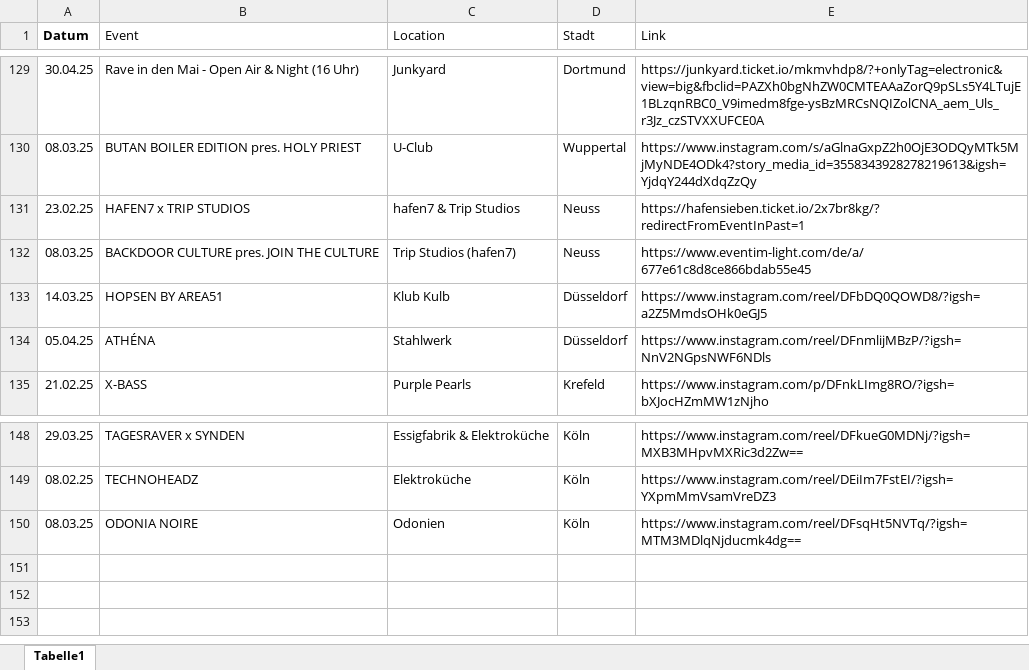
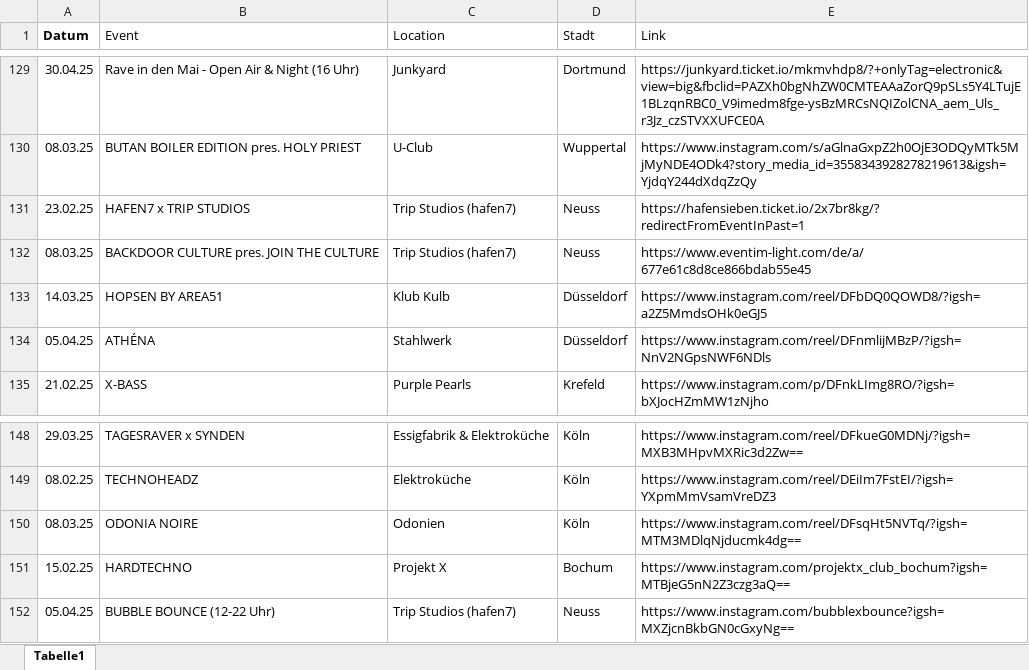
Before and after one commit to rafaelthetrue/rafaelthetrue.github.io, an Excel workbook: events.xlsx, sheet Tabelle1, drawn as a sheet; only a part is shown, gaps mark what is left out; values as stored, in another font and other column widths than the file's, no borders; the diff names each change by its address in the sheet, - before the commit and + after, or states it on an @@ line.

Commit message:
Add files via upload

```diff
--- a/events.xlsx (sheet Tabelle1)
+++ b/events.xlsx (sheet Tabelle1)
-C131 (Location): hafen7 & Trip Studios
+C131 (Location): Trip Studios (hafen7)
+row 151: 15.02.25 | HARDTECHNO | Projekt X | Bochum | https://www.instagram.com/projektx_club_bochum?igsh=MTBjeG5nN2Z3czg3aQ==
+row 152: 05.04.25 | BUBBLE BOUNCE (12-22 Uhr) | Trip Studios (hafen7) | Neuss | https://www.instagram.com/bubblexbounce?igsh=MXZjcnBkbGN0cGxyNg==
```
